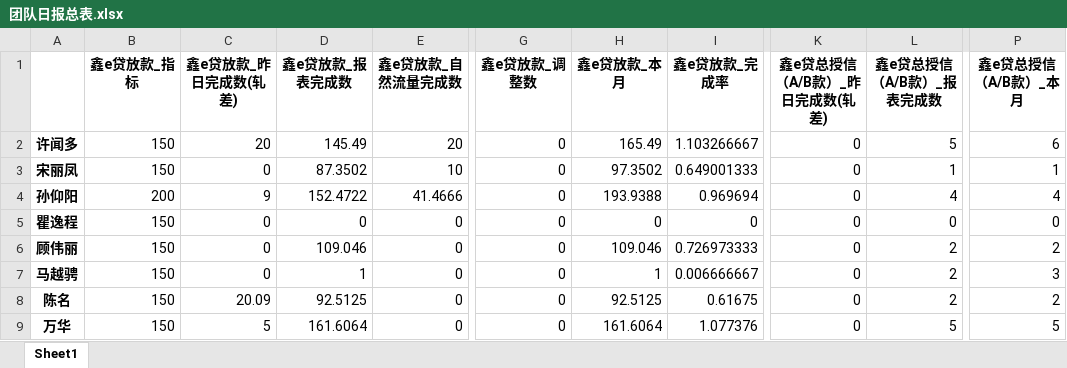
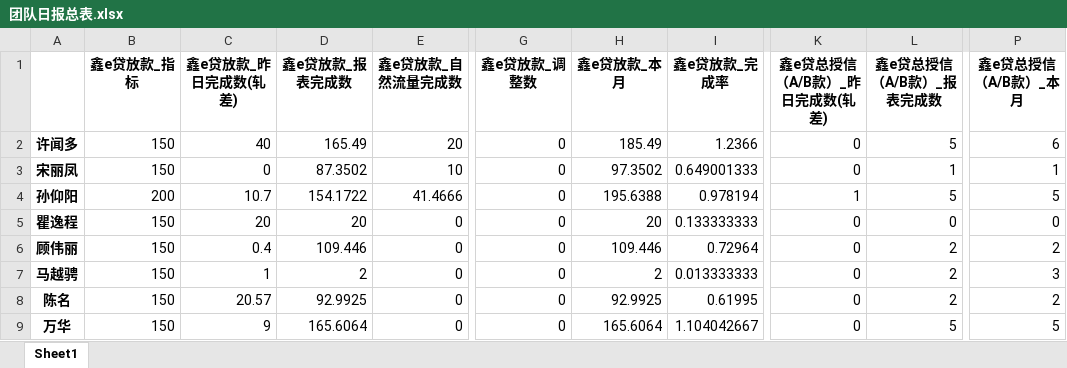
Before and after one commit to nvzi5z2/srcb_daily_report, an Excel workbook: result/团队日报总表.xlsx, sheet Sheet1, drawn as a sheet; only a part is shown, gaps mark what is left out; values as stored, in another font and other column widths than the file's, no borders; the diff covers the shown part only; the diff names each change by its address in the sheet, - before the commit and + after, or states it on an @@ line.

```diff
--- a/result/团队日报总表.xlsx (sheet Sheet1)
+++ b/result/团队日报总表.xlsx (sheet Sheet1)
-C2 (鑫e贷放款_昨日完成数(轧差)): 20
+C2 (鑫e贷放款_昨日完成数(轧差)): 40
-D2 (鑫e贷放款_报表完成数): 145.49
+D2 (鑫e贷放款_报表完成数): 165.49
-H2 (鑫e贷放款_本月): 165.49
+H2 (鑫e贷放款_本月): 185.49
-I2 (鑫e贷放款_完成率): 1.103266667
+I2 (鑫e贷放款_完成率): 1.2366
-C4 (鑫e贷放款_昨日完成数(轧差)): 9
+C4 (鑫e贷放款_昨日完成数(轧差)): 10.7
-D4 (鑫e贷放款_报表完成数): 152.4722
+D4 (鑫e贷放款_报表完成数): 154.1722
-H4 (鑫e贷放款_本月): 193.9388
+H4 (鑫e贷放款_本月): 195.6388
-I4 (鑫e贷放款_完成率): 0.969694
+I4 (鑫e贷放款_完成率): 0.978194
-K4 (鑫e贷总授信（A/B款）_昨日完成数(轧差)): 0
+K4 (鑫e贷总授信（A/B款）_昨日完成数(轧差)): 1
-L4 (鑫e贷总授信（A/B款）_报表完成数): 4
+L4 (鑫e贷总授信（A/B款）_报表完成数): 5
-P4 (鑫e贷总授信（A/B款）_本月): 4
+P4 (鑫e贷总授信（A/B款）_本月): 5
-C5 (鑫e贷放款_昨日完成数(轧差)): 0
+C5 (鑫e贷放款_昨日完成数(轧差)): 20
-D5 (鑫e贷放款_报表完成数): 0
+D5 (鑫e贷放款_报表完成数): 20
-H5 (鑫e贷放款_本月): 0
+H5 (鑫e贷放款_本月): 20
-I5 (鑫e贷放款_完成率): 0
+I5 (鑫e贷放款_完成率): 0.133333333
-C6 (鑫e贷放款_昨日完成数(轧差)): 0
+C6 (鑫e贷放款_昨日完成数(轧差)): 0.4
-D6 (鑫e贷放款_报表完成数): 109.046
+D6 (鑫e贷放款_报表完成数): 109.446
-H6 (鑫e贷放款_本月): 109.046
+H6 (鑫e贷放款_本月): 109.446
-I6 (鑫e贷放款_完成率): 0.726973333
+I6 (鑫e贷放款_完成率): 0.72964
-C7 (鑫e贷放款_昨日完成数(轧差)): 0
+C7 (鑫e贷放款_昨日完成数(轧差)): 1
-D7 (鑫e贷放款_报表完成数): 1
+D7 (鑫e贷放款_报表完成数): 2
-H7 (鑫e贷放款_本月): 1
+H7 (鑫e贷放款_本月): 2
-I7 (鑫e贷放款_完成率): 0.006666667
+I7 (鑫e贷放款_完成率): 0.013333333
-C8 (鑫e贷放款_昨日完成数(轧差)): 20.09
+C8 (鑫e贷放款_昨日完成数(轧差)): 20.57
-D8 (鑫e贷放款_报表完成数): 92.5125
+D8 (鑫e贷放款_报表完成数): 92.9925
-H8 (鑫e贷放款_本月): 92.5125
+H8 (鑫e贷放款_本月): 92.9925
-I8 (鑫e贷放款_完成率): 0.61675
+I8 (鑫e贷放款_完成率): 0.61995
-C9 (鑫e贷放款_昨日完成数(轧差)): 5
+C9 (鑫e贷放款_昨日完成数(轧差)): 9
-D9 (鑫e贷放款_报表完成数): 161.6064
+D9 (鑫e贷放款_报表完成数): 165.6064
-H9 (鑫e贷放款_本月): 161.6064
+H9 (鑫e贷放款_本月): 165.6064
-I9 (鑫e贷放款_完成率): 1.077376
+I9 (鑫e贷放款_完成率): 1.104042667
```
Also changed, not shown: 76 edited cells elsewhere in this sheet, result/团队_鑫e贷总授信完成情况.xlsx, result/财富转介户数团队_完成情况.xlsx, 43 other files.
